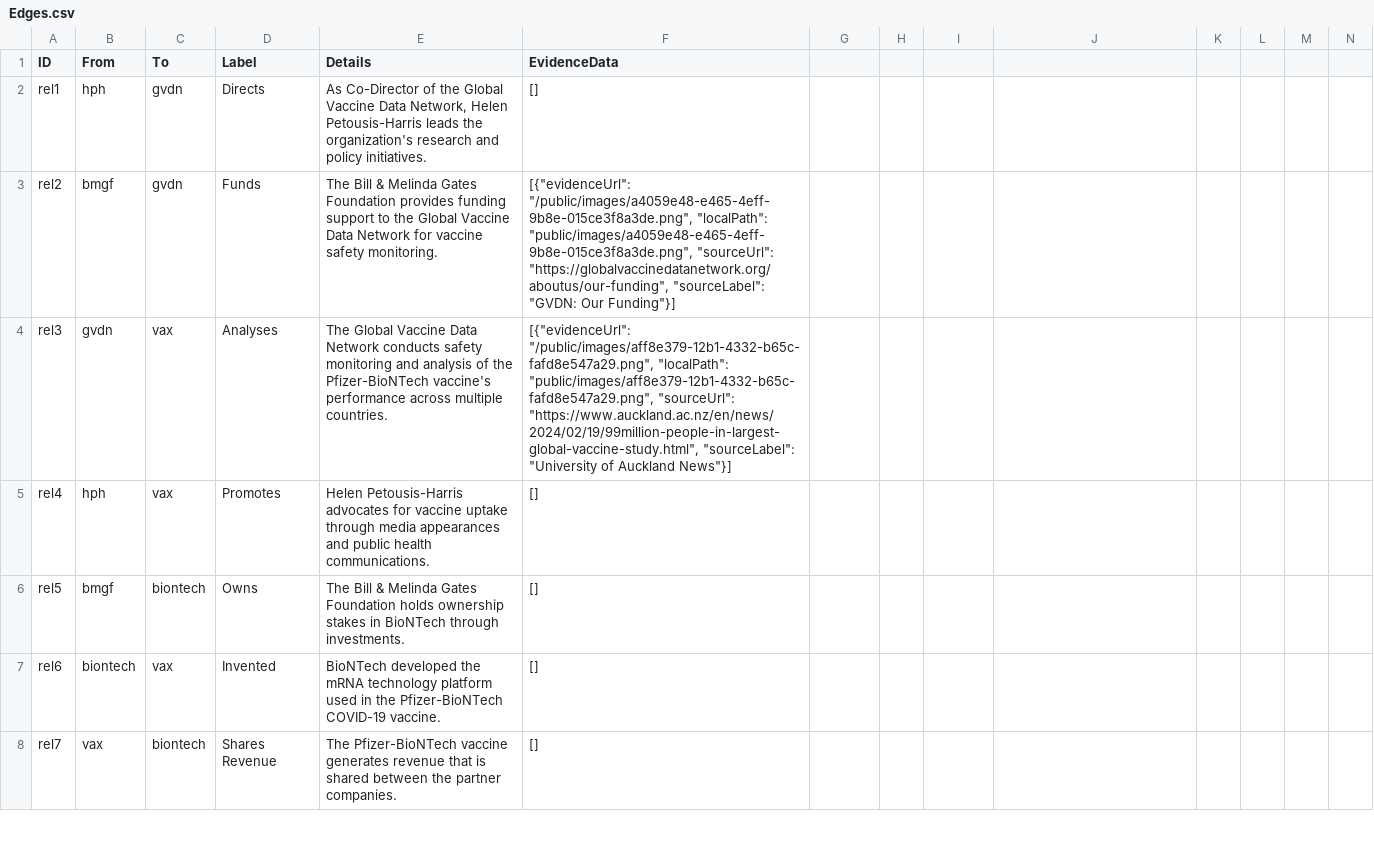
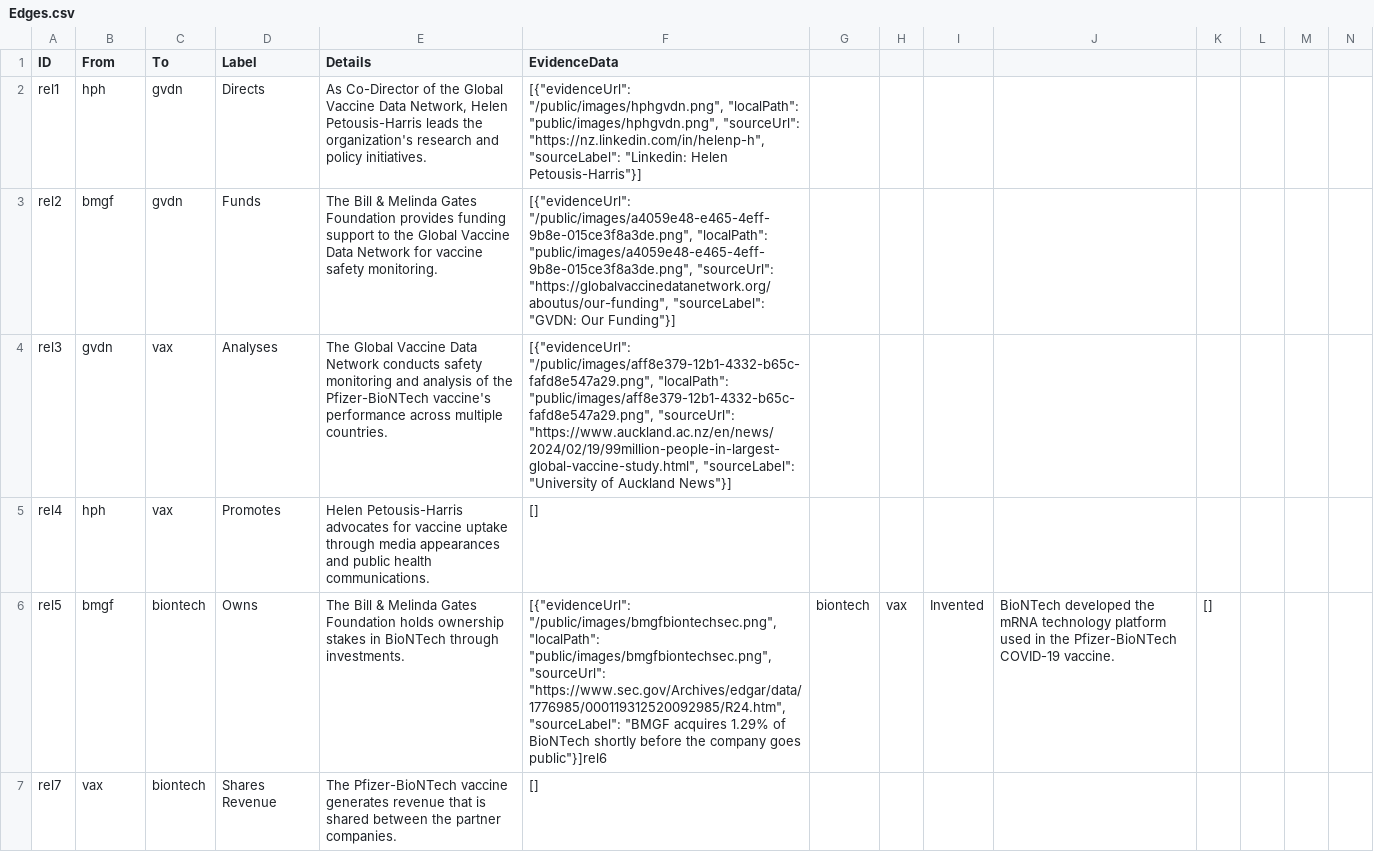
Before and after one commit to ziniCOVID/submission, a CSV file: Edges.csv, drawn as a sheet; only a part is shown; rows hold the shown columns only; the diff covers the shown part only; the diff names each change by its address in the sheet, - before the commit and + after, or states it on an @@ line.

Commit message:
Update Edges

```diff
--- a/Edges.csv
+++ b/Edges.csv
-F2 (EvidenceData): []
+F2 (EvidenceData): [{"evidenceUrl": "/public/images/hphgvdn.png", "localPath": "public/images/hphgvdn.png", "sourceUrl": "https://nz.linkedin.com/in/helenp-h", "sourceLabel": "Linkedin: Helen Petousis-Harris"}]
-F6 (EvidenceData): []
+F6 (EvidenceData): [{"evidenceUrl": "/public/images/bmgfbiontechsec.png", "localPath": "public/images/bmgfbiontechsec.png", "sourceUrl": "https://www.sec.gov/Archives/edgar/data/1776985/000119312520092985/R24.htm", "sourceLabel": "BMGF acquires 1.29% of BioNTech shortly before the company goes public"}]rel6
-G6: (empty)
+G6: biontech
-H6: (empty)
+H6: vax
-I6: (empty)
+I6: Invented
-J6: (empty)
+J6: BioNTech developed the mRNA technology platform used in the Pfizer-BioNTech COVID-19 vaccine.
-K6: (empty)
+K6: []
-row 7: rel6 | biontech | vax | Invented | BioNTech developed the mRNA technology platform used in the Pfizer-BioNTech COVID-19 vaccine. | []
```
Also changed, not shown: 2 removed rows and 14 edited cells elsewhere in this file.
